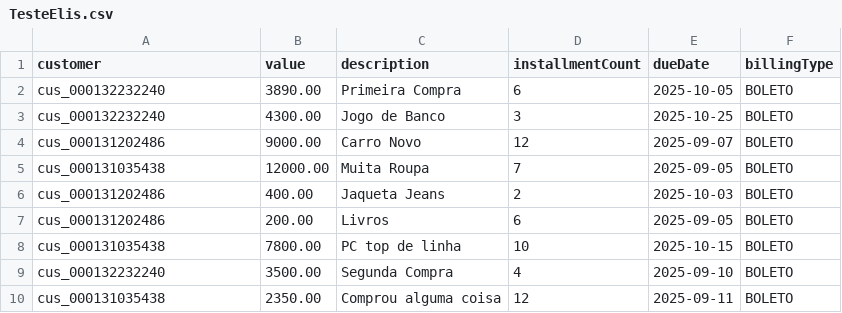
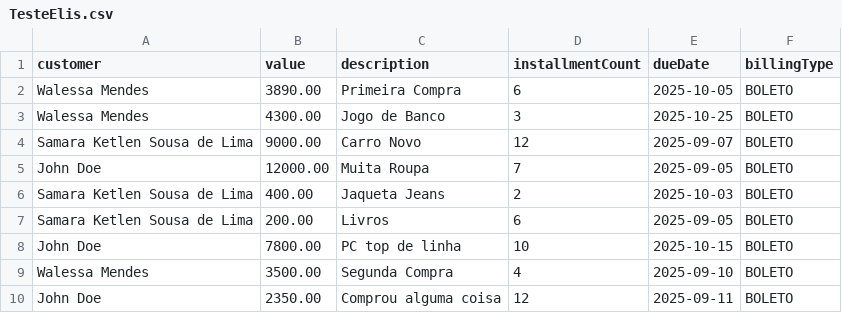
Before and after one commit to wiwiaR/ProjElis, a CSV file: TesteElis.csv, drawn as a sheet.

```diff
--- a/TesteElis.csv
+++ b/TesteElis.csv
@@ -1,10 +1,10 @@
 customer,value,description,installmentCount,dueDate,billingType
-cus_000132232240,3890.00,Primeira Compra,6,2025-10-05,BOLETO
-cus_000132232240,4300.00,Jogo de Banco,3,2025-10-25,BOLETO
-cus_000131202486,9000.00,Carro Novo,12,2025-09-07,BOLETO
-cus_000131035438,12000.00,Muita Roupa,7,2025-09-05,BOLETO
-cus_000131202486,400.00,Jaqueta Jeans,2,2025-10-03,BOLETO
-cus_000131202486,200.00,Livros,6,2025-09-05,BOLETO
-cus_000131035438,7800.00,PC top de linha,10,2025-10-15,BOLETO
-cus_000132232240,3500.00,Segunda Compra,4,2025-09-10,BOLETO
-cus_000131035438,2350.00,Comprou alguma coisa,12,2025-09-11,BOLETO
+Walessa Mendes,3890.00,Primeira Compra,6,2025-10-05,BOLETO
+Walessa Mendes,4300.00,Jogo de Banco,3,2025-10-25,BOLETO
+Samara Ketlen Sousa de Lima,9000.00,Carro Novo,12,2025-09-07,BOLETO
+John Doe,12000.00,Muita Roupa,7,2025-09-05,BOLETO
+Samara Ketlen Sousa de Lima,400.00,Jaqueta Jeans,2,2025-10-03,BOLETO
+Samara Ketlen Sousa de Lima,200.00,Livros,6,2025-09-05,BOLETO
+John Doe,7800.00,PC top de linha,10,2025-10-15,BOLETO
+Walessa Mendes,3500.00,Segunda Compra,4,2025-09-10,BOLETO
+John Doe,2350.00,Comprou alguma coisa,12,2025-09-11,BOLETO
```
Also changed, not shown: 2 other files.
